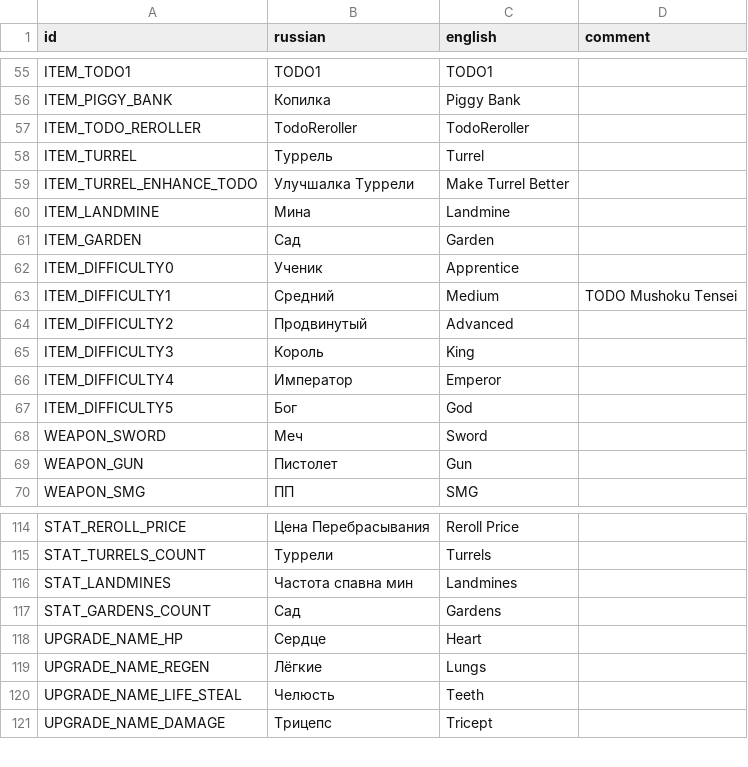
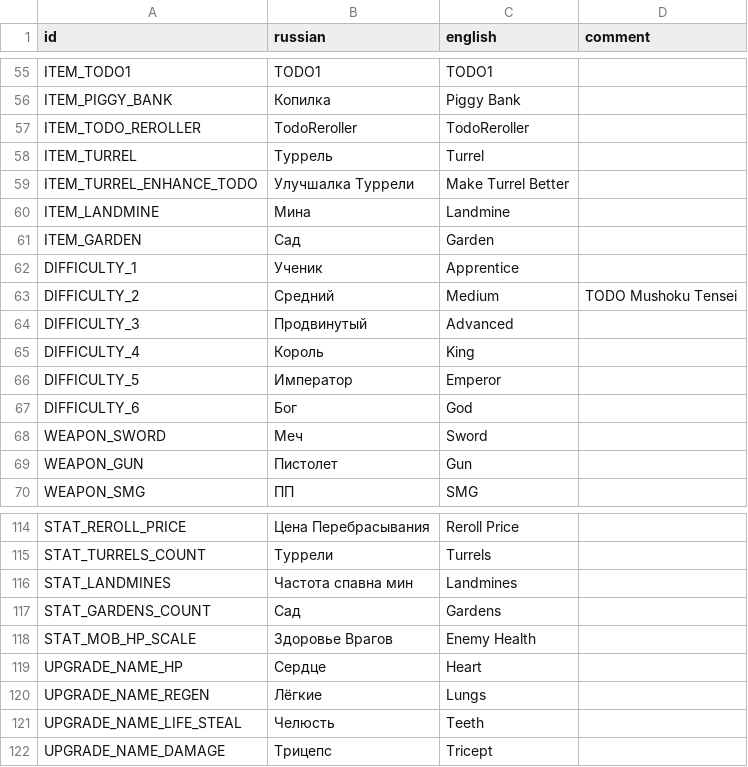
Before and after one commit to hulvdan/cookier, a CSV file: assets/localization.csv, drawn as a sheet; only a part is shown, gaps mark what is left out.

```diff
--- a/assets/localization.csv
+++ b/assets/localization.csv
@@ -61,8 +61,8 @@ ITEM_LANDMINE;Мина;Landmine;
 ITEM_GARDEN;Сад;Garden;
-ITEM_DIFFICULTY0;Ученик;Apprentice;
-ITEM_DIFFICULTY1;Средний;Medium;TODO Mushoku Tensei
-ITEM_DIFFICULTY2;Продвинутый;Advanced;
-ITEM_DIFFICULTY3;Король;King;
-ITEM_DIFFICULTY4;Император;Emperor;
-ITEM_DIFFICULTY5;Бог;God;
+DIFFICULTY_1;Ученик;Apprentice;
+DIFFICULTY_2;Средний;Medium;TODO Mushoku Tensei
+DIFFICULTY_3;Продвинутый;Advanced;
+DIFFICULTY_4;Король;King;
+DIFFICULTY_5;Император;Emperor;
+DIFFICULTY_6;Бог;God;
 WEAPON_SWORD;Меч;Sword;
@@ -117,2 +117,3 @@ STAT_LANDMINES;Частота спавна мин;Landmines;
 STAT_GARDENS_COUNT;Сад;Gardens;
+STAT_MOB_HP_SCALE;Здоровье Врагов;Enemy Health;
 UPGRADE_NAME_HP;Сердце;Heart;
```
Also changed, not shown: 11 other files.
